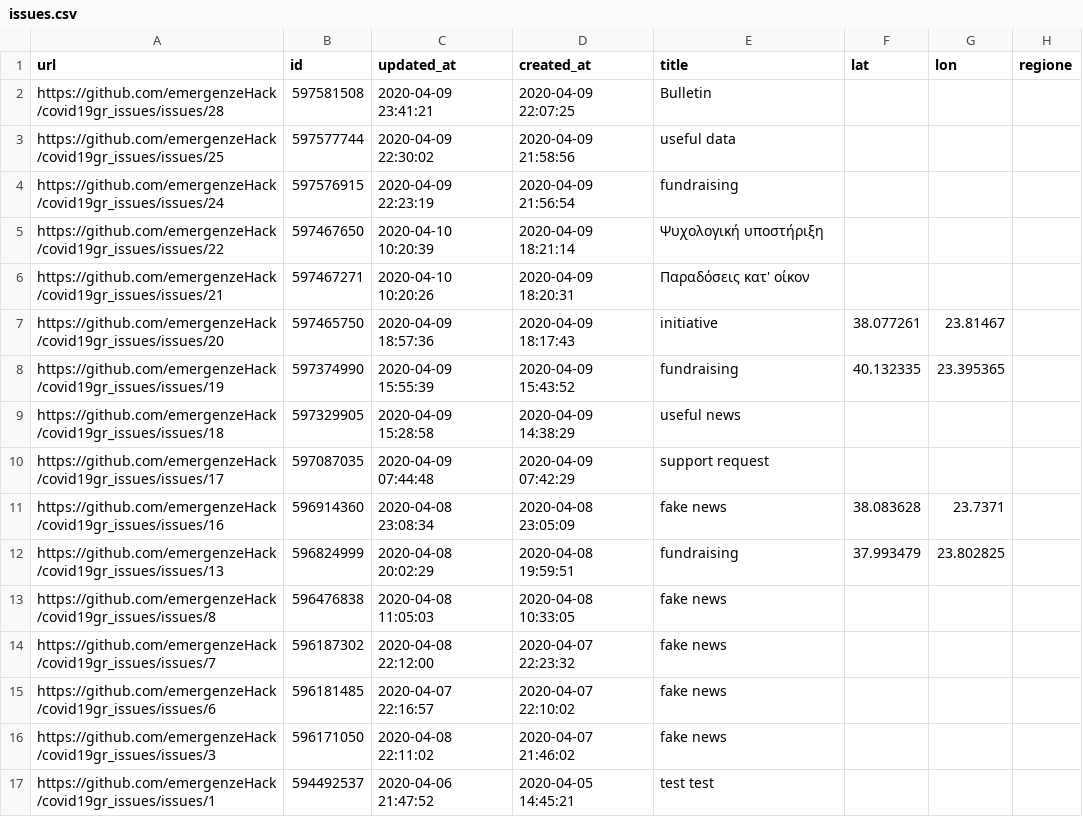
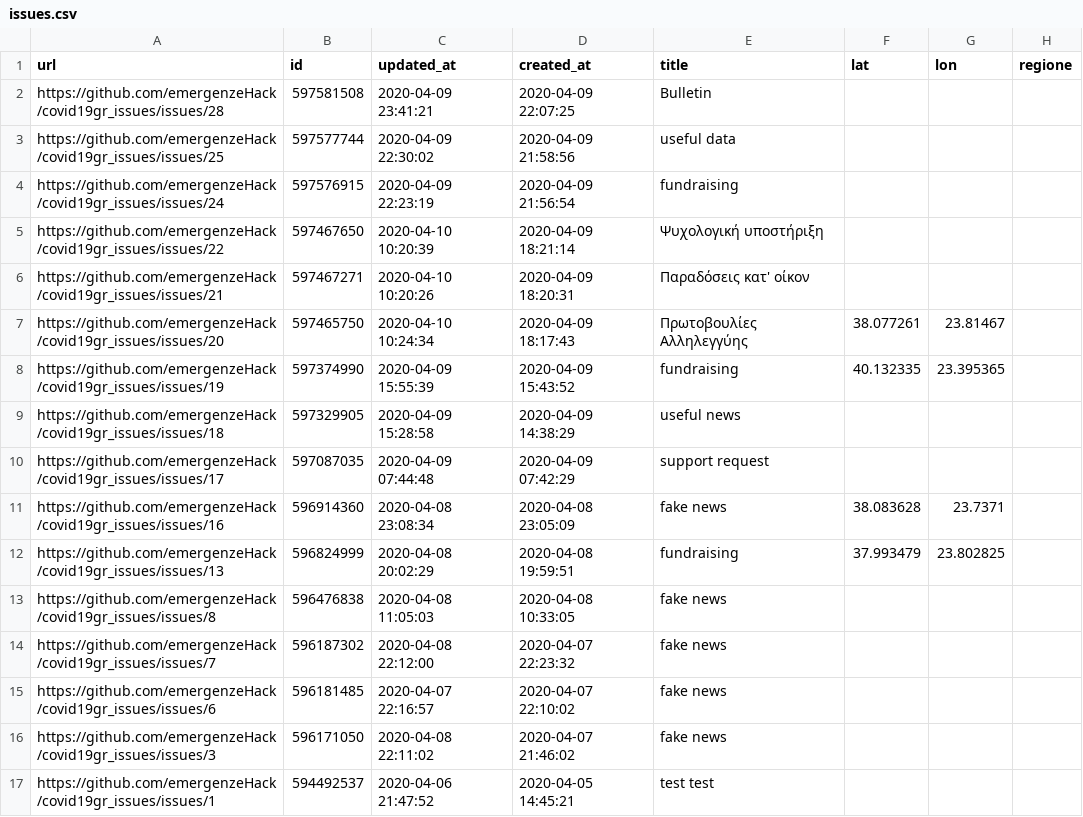
Before and after one commit to emergenzeHack/covid19gr_data, a CSV file: issues.csv, drawn as a sheet; only a part is shown; the diff names each change by its address in the sheet, - before the commit and + after, or states it on an @@ line.

```diff
--- a/issues.csv
+++ b/issues.csv
-C7 (updated_at): 2020-04-09 18:57:36
+C7 (updated_at): 2020-04-10 10:24:34
-E7 (title): initiative
+E7 (title): Πρωτοβουλίες Αλληλεγγύης
```
Also changed, not shown: 2 other files.
